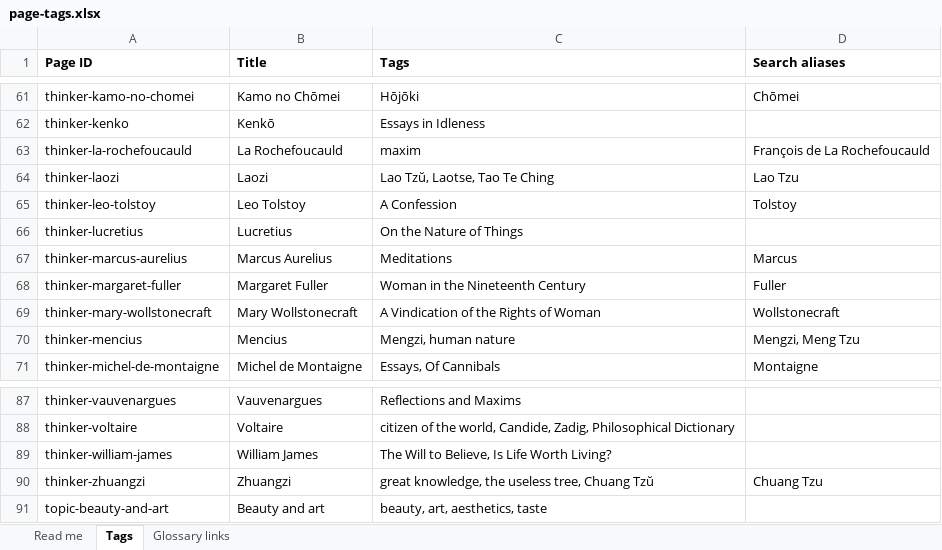
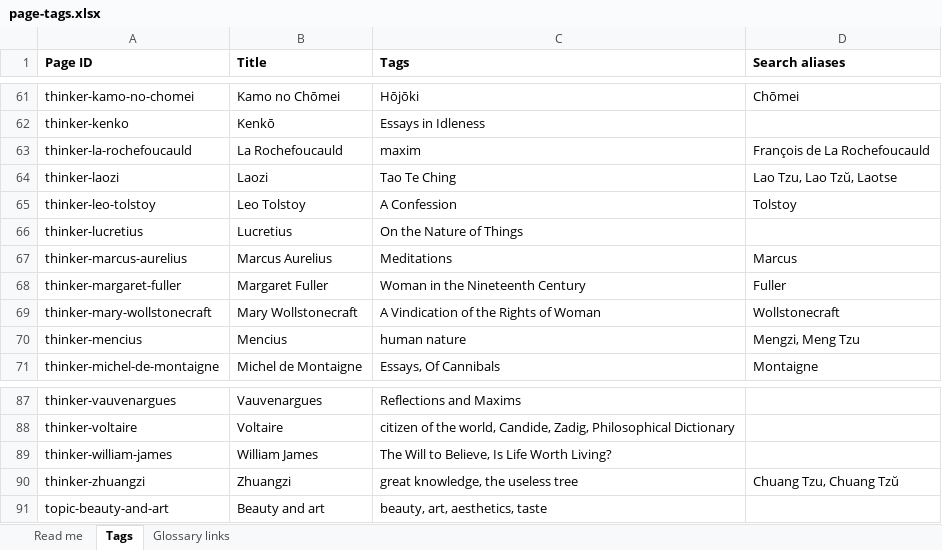
Before and after one commit to theopelle/thethinkingplace, an Excel workbook: content/page-tags.xlsx, sheet Tags, drawn as a sheet; only a part is shown, gaps mark what is left out; values as stored, in another font and other column widths than the file's, no borders; the diff names each change by its address in the sheet, - before the commit and + after, or states it on an @@ line.

```diff
--- a/content/page-tags.xlsx (sheet Tags)
+++ b/content/page-tags.xlsx (sheet Tags)
-C64 (Tags): Lao Tzŭ, Laotse, Tao Te Ching
+C64 (Tags): Tao Te Ching
-D64 (Search aliases): Lao Tzu
+D64 (Search aliases): Lao Tzu, Lao Tzŭ, Laotse
-C70 (Tags): Mengzi, human nature
+C70 (Tags): human nature
-C90 (Tags): great knowledge, the useless tree, Chuang Tzŭ
+C90 (Tags): great knowledge, the useless tree
-D90 (Search aliases): Chuang Tzu
+D90 (Search aliases): Chuang Tzu, Chuang Tzŭ
```
